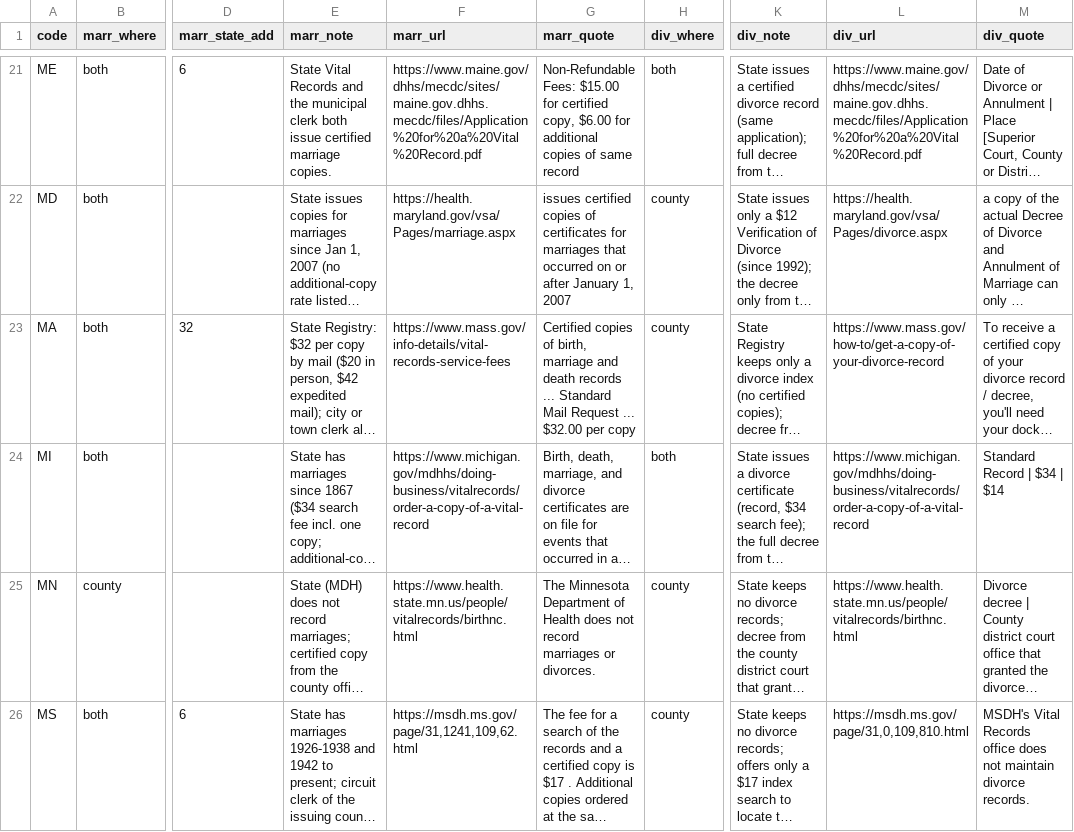
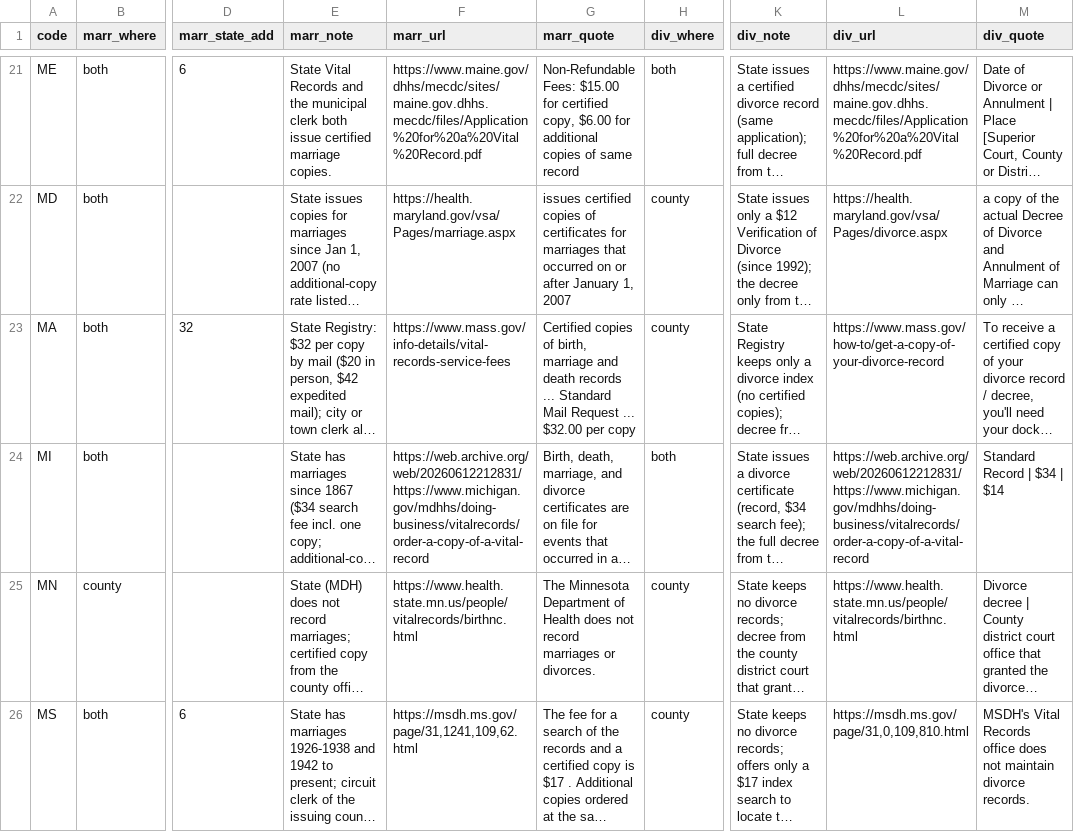
Before and after one commit to Mottalib-10M/vitalrecordcost.com, a TSV file: data/source/records-md.tsv, drawn as a sheet; only a part is shown, gaps mark what is left out; long unchanged cells end in …; the diff names each change by its address in the sheet, - before the commit and + after, or states it on an @@ line.

```diff
--- a/data/source/records-md.tsv
+++ b/data/source/records-md.tsv
-F24 (marr_url): https://www.michigan.gov/mdhhs/doing-business/vitalrecords/order-a-copy-of-a-vital-record
+F24 (marr_url): https://web.archive.org/web/20260612212831/https://www.michigan.gov/mdhhs/doing-business/vitalrecords/order-a-copy-of-a-vital-record
-L24 (div_url): https://www.michigan.gov/mdhhs/doing-business/vitalrecords/order-a-copy-of-a-vital-record
+L24 (div_url): https://web.archive.org/web/20260612212831/https://www.michigan.gov/mdhhs/doing-business/vitalrecords/order-a-copy-of-a-vital-record
```
Also changed, not shown: data/source/common-law.tsv, data/source/extras.tsv, 22 other files.
